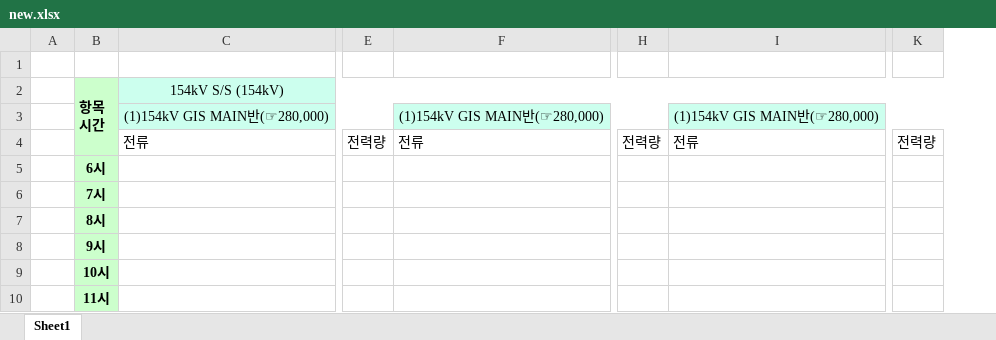
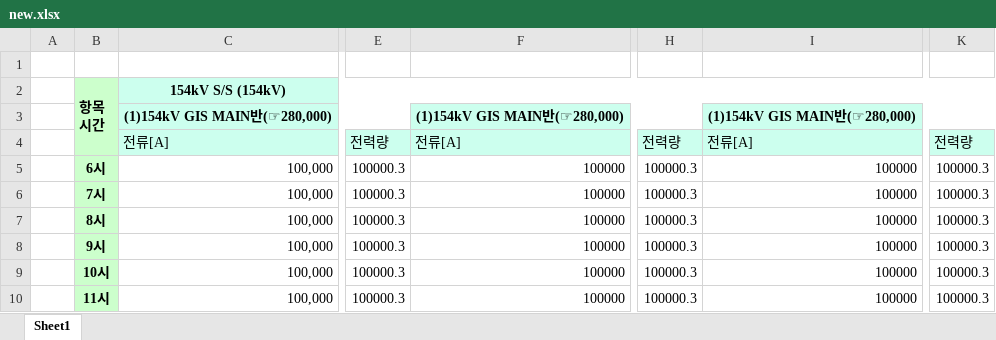
Before and after one commit to megiboom/excelTest, an Excel workbook: new.xlsx, sheet Sheet1, drawn as a sheet; only a part is shown, gaps mark what is left out; values as stored, in another font and other column widths than the file's, no borders; removed rows and columns are numbered as before the commit, all else as after; the diff covers the shown part only; the diff names each change by its address in the sheet, - before the commit and + after, or states it on an @@ line.

```diff
--- a/new.xlsx (sheet Sheet1)
+++ b/new.xlsx (sheet Sheet1)
-column C, rows 2-4: 154kV S/S (154kV) | (1)154kV GIS MAIN반(☞280,000) | 전류
+column C, rows 2-10: 154kV S/S (154kV) | (1)154kV GIS MAIN반(☞280,000) | 전류[A] | 100,000 | 100,000 | 100,000 | 100,000 | 100,000 | 100,000
-column E, row 4: 전력량
-column F, rows 3-4: (1)154kV GIS MAIN반(☞280,000) | 전류
+column E, rows 4-10: 전력량 | 100000.3 | 100000.3 | 100000.3 | 100000.3 | 100000.3 | 100000.3
+column F, rows 3-10: (1)154kV GIS MAIN반(☞280,000) | 전류[A] | 100000 | 100000 | 100000 | 100000 | 100000 | 100000
-column H, row 4: 전력량
-column I, rows 3-4: (1)154kV GIS MAIN반(☞280,000) | 전류
+column H, rows 4-10: 전력량 | 100000.3 | 100000.3 | 100000.3 | 100000.3 | 100000.3 | 100000.3
+column I, rows 3-10: (1)154kV GIS MAIN반(☞280,000) | 전류[A] | 100000 | 100000 | 100000 | 100000 | 100000 | 100000
-column K, row 4: 전력량
+column K, rows 4-10: 전력량 | 100000.3 | 100000.3 | 100000.3 | 100000.3 | 100000.3 | 100000.3
```
Also changed, not shown: 15 added columns and cell formats elsewhere in this sheet, 5 other files.
